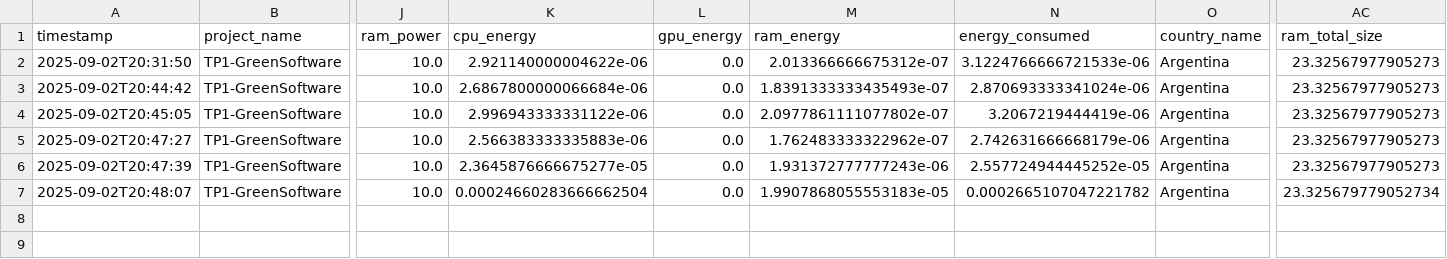
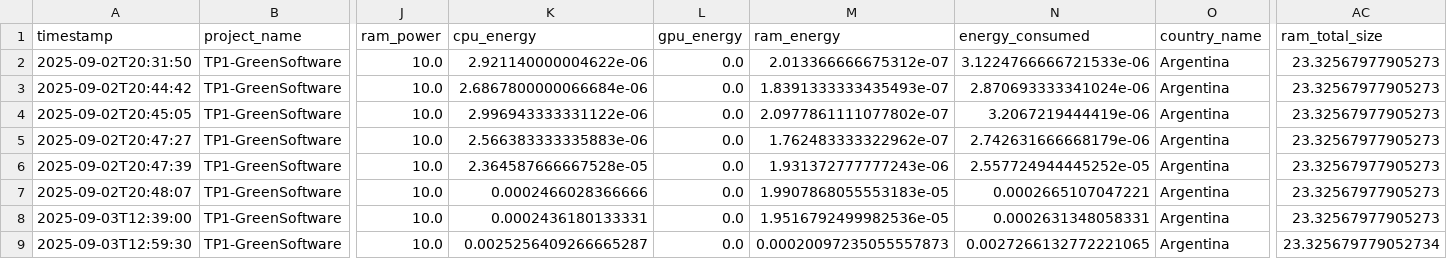
Before and after one commit to ginotombesi/green-software-tp1, a CSV file: cc_logs/emissions.csv, drawn as a sheet; only a part is shown, gaps mark what is left out; rows hold the shown columns only; the diff names each change by its address in the sheet, - before the commit and + after, or states it on an @@ line.

```diff
--- a/cc_logs/emissions.csv
+++ b/cc_logs/emissions.csv
-K6 (cpu_energy): 2.3645876666675277e-05
+K6 (cpu_energy): 2.364587666667528e-05
-K7 (cpu_energy): 0.00024660283666662504
+K7 (cpu_energy): 0.0002466028366666
-N7 (energy_consumed): 0.0002665107047221782
+N7 (energy_consumed): 0.0002665107047221
-AC7 (ram_total_size): 23.325679779052734
+AC7 (ram_total_size): 23.32567977905273
+row 8: 2025-09-03T12:39:00 | TP1-GreenSoftware | 10.0 | 0.0002436180133331 | 0.0 | 1.9516792499982536e-05 | 0.0002631348058331 | Argentina | 23.32567977905273
+row 9: 2025-09-03T12:59:30 | TP1-GreenSoftware | 10.0 | 0.0025256409266665287 | 0.0 | 0.00020097235055557873 | 0.0027266132772221065 | Argentina | 23.325679779052734
```
Also changed, not shown: 8 other files.
